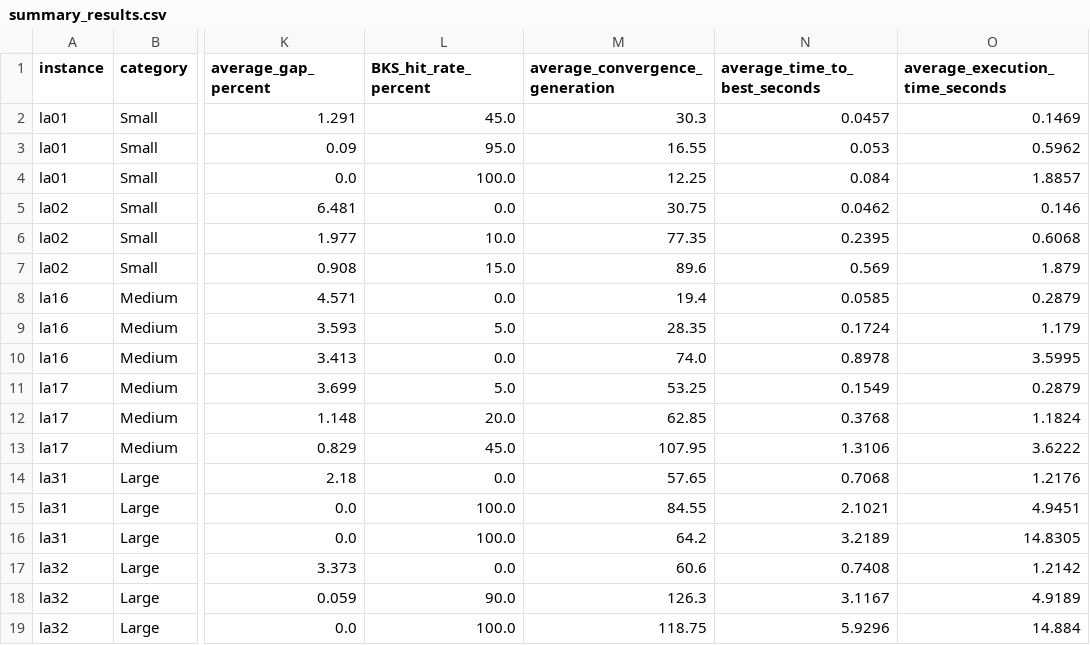
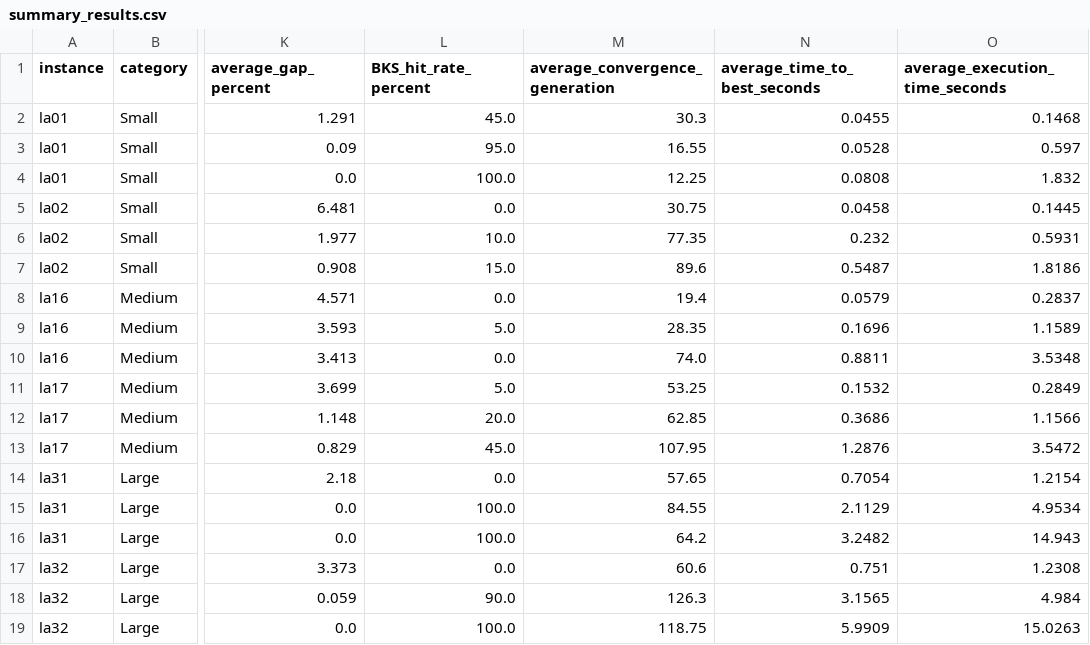
Before and after one commit to Mughil97/acit-4610-ma-1-group-7, a CSV file: results/summary_results.csv, drawn as a sheet; only a part is shown, gaps mark what is left out; the diff names each change by its address in the sheet, - before the commit and + after, or states it on an @@ line.

```diff
--- a/results/summary_results.csv
+++ b/results/summary_results.csv
-N2 (average_time_to_best_seconds): 0.0457
+N2 (average_time_to_best_seconds): 0.0455
-O2 (average_execution_time_seconds): 0.1469
+O2 (average_execution_time_seconds): 0.1468
-N3 (average_time_to_best_seconds): 0.053
+N3 (average_time_to_best_seconds): 0.0528
-O3 (average_execution_time_seconds): 0.5962
+O3 (average_execution_time_seconds): 0.597
-N4 (average_time_to_best_seconds): 0.084
+N4 (average_time_to_best_seconds): 0.0808
-O4 (average_execution_time_seconds): 1.8857
+O4 (average_execution_time_seconds): 1.832
-N5 (average_time_to_best_seconds): 0.0462
+N5 (average_time_to_best_seconds): 0.0458
-O5 (average_execution_time_seconds): 0.146
+O5 (average_execution_time_seconds): 0.1445
-N6 (average_time_to_best_seconds): 0.2395
+N6 (average_time_to_best_seconds): 0.232
-O6 (average_execution_time_seconds): 0.6068
+O6 (average_execution_time_seconds): 0.5931
-N7 (average_time_to_best_seconds): 0.569
+N7 (average_time_to_best_seconds): 0.5487
-O7 (average_execution_time_seconds): 1.879
+O7 (average_execution_time_seconds): 1.8186
-N8 (average_time_to_best_seconds): 0.0585
+N8 (average_time_to_best_seconds): 0.0579
-O8 (average_execution_time_seconds): 0.2879
+O8 (average_execution_time_seconds): 0.2837
-N9 (average_time_to_best_seconds): 0.1724
+N9 (average_time_to_best_seconds): 0.1696
-O9 (average_execution_time_seconds): 1.179
+O9 (average_execution_time_seconds): 1.1589
-N10 (average_time_to_best_seconds): 0.8978
+N10 (average_time_to_best_seconds): 0.8811
-O10 (average_execution_time_seconds): 3.5995
+O10 (average_execution_time_seconds): 3.5348
-N11 (average_time_to_best_seconds): 0.1549
+N11 (average_time_to_best_seconds): 0.1532
-O11 (average_execution_time_seconds): 0.2879
+O11 (average_execution_time_seconds): 0.2849
-N12 (average_time_to_best_seconds): 0.3768
+N12 (average_time_to_best_seconds): 0.3686
-O12 (average_execution_time_seconds): 1.1824
+O12 (average_execution_time_seconds): 1.1566
-N13 (average_time_to_best_seconds): 1.3106
+N13 (average_time_to_best_seconds): 1.2876
-O13 (average_execution_time_seconds): 3.6222
+O13 (average_execution_time_seconds): 3.5472
-N14 (average_time_to_best_seconds): 0.7068
+N14 (average_time_to_best_seconds): 0.7054
-O14 (average_execution_time_seconds): 1.2176
+O14 (average_execution_time_seconds): 1.2154
-N15 (average_time_to_best_seconds): 2.1021
+N15 (average_time_to_best_seconds): 2.1129
-O15 (average_execution_time_seconds): 4.9451
+O15 (average_execution_time_seconds): 4.9534
-N16 (average_time_to_best_seconds): 3.2189
+N16 (average_time_to_best_seconds): 3.2482
-O16 (average_execution_time_seconds): 14.8305
+O16 (average_execution_time_seconds): 14.943
-N17 (average_time_to_best_seconds): 0.7408
+N17 (average_time_to_best_seconds): 0.751
-O17 (average_execution_time_seconds): 1.2142
+O17 (average_execution_time_seconds): 1.2308
-N18 (average_time_to_best_seconds): 3.1167
+N18 (average_time_to_best_seconds): 3.1565
-O18 (average_execution_time_seconds): 4.9189
+O18 (average_execution_time_seconds): 4.984
-N19 (average_time_to_best_seconds): 5.9296
+N19 (average_time_to_best_seconds): 5.9909
-O19 (average_execution_time_seconds): 14.884
+O19 (average_execution_time_seconds): 15.0263
```
Also changed, not shown: results/raw_results.csv, results/timing_table.csv, 1 other file.
